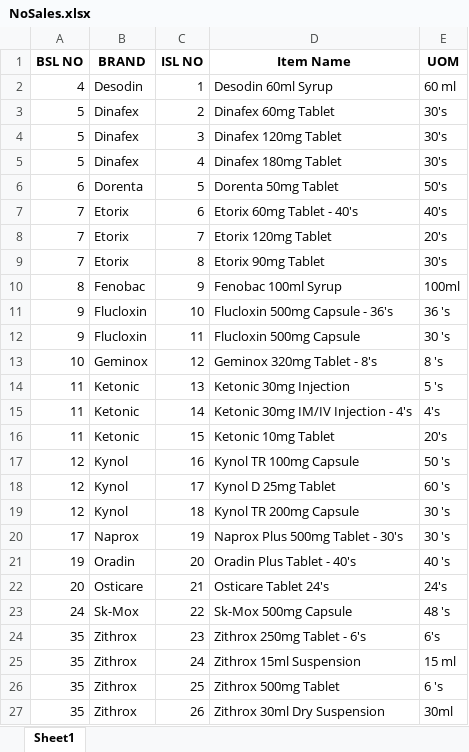
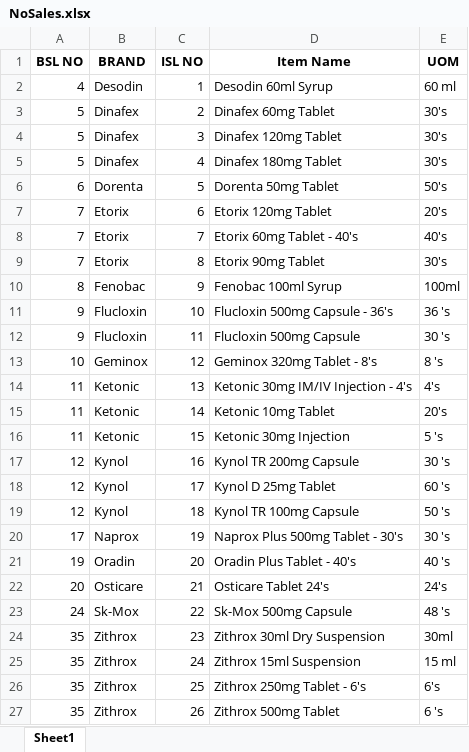
Before and after one commit to RoyelBee/gmp_report_with_functions, an Excel workbook: Data/NoSales.xlsx, sheet Sheet1, drawn as a sheet; values as stored, in another font and other column widths than the file's, no borders; the diff names each change by its address in the sheet, - before the commit and + after, or states it on an @@ line.

```diff
--- a/Data/NoSales.xlsx (sheet Sheet1)
+++ b/Data/NoSales.xlsx (sheet Sheet1)
-D7 (Item Name): Etorix 60mg Tablet - 40's
+D7 (Item Name): Etorix 120mg Tablet
-E7 (UOM): 40's
+E7 (UOM): 20's
-D8 (Item Name): Etorix 120mg Tablet
+D8 (Item Name): Etorix 60mg Tablet - 40's
-E8 (UOM): 20's
+E8 (UOM): 40's
-D14 (Item Name): Ketonic 30mg Injection
+D14 (Item Name): Ketonic 30mg IM/IV Injection - 4's
-E14 (UOM): 5 's
+E14 (UOM): 4's
-D15 (Item Name): Ketonic 30mg IM/IV Injection - 4's
+D15 (Item Name): Ketonic 10mg Tablet
-E15 (UOM): 4's
+E15 (UOM): 20's
-D16 (Item Name): Ketonic 10mg Tablet
+D16 (Item Name): Ketonic 30mg Injection
-E16 (UOM): 20's
+E16 (UOM): 5 's
-D17 (Item Name): Kynol TR 100mg Capsule
+D17 (Item Name): Kynol TR 200mg Capsule
-E17 (UOM): 50 's
+E17 (UOM): 30 's
-D19 (Item Name): Kynol TR 200mg Capsule
+D19 (Item Name): Kynol TR 100mg Capsule
-E19 (UOM): 30 's
+E19 (UOM): 50 's
-D24 (Item Name): Zithrox 250mg Tablet - 6's
+D24 (Item Name): Zithrox 30ml Dry Suspension
-E24 (UOM): 6's
+E24 (UOM): 30ml
-D26 (Item Name): Zithrox 500mg Tablet
+D26 (Item Name): Zithrox 250mg Tablet - 6's
-E26 (UOM): 6 's
+E26 (UOM): 6's
-D27 (Item Name): Zithrox 30ml Dry Suspension
+D27 (Item Name): Zithrox 500mg Tablet
-E27 (UOM): 30ml
+E27 (UOM): 6 's
```
Also changed, not shown: Data/NoStock.xlsx, Data/Sales_and_Stock.xlsx, 17 other files.
